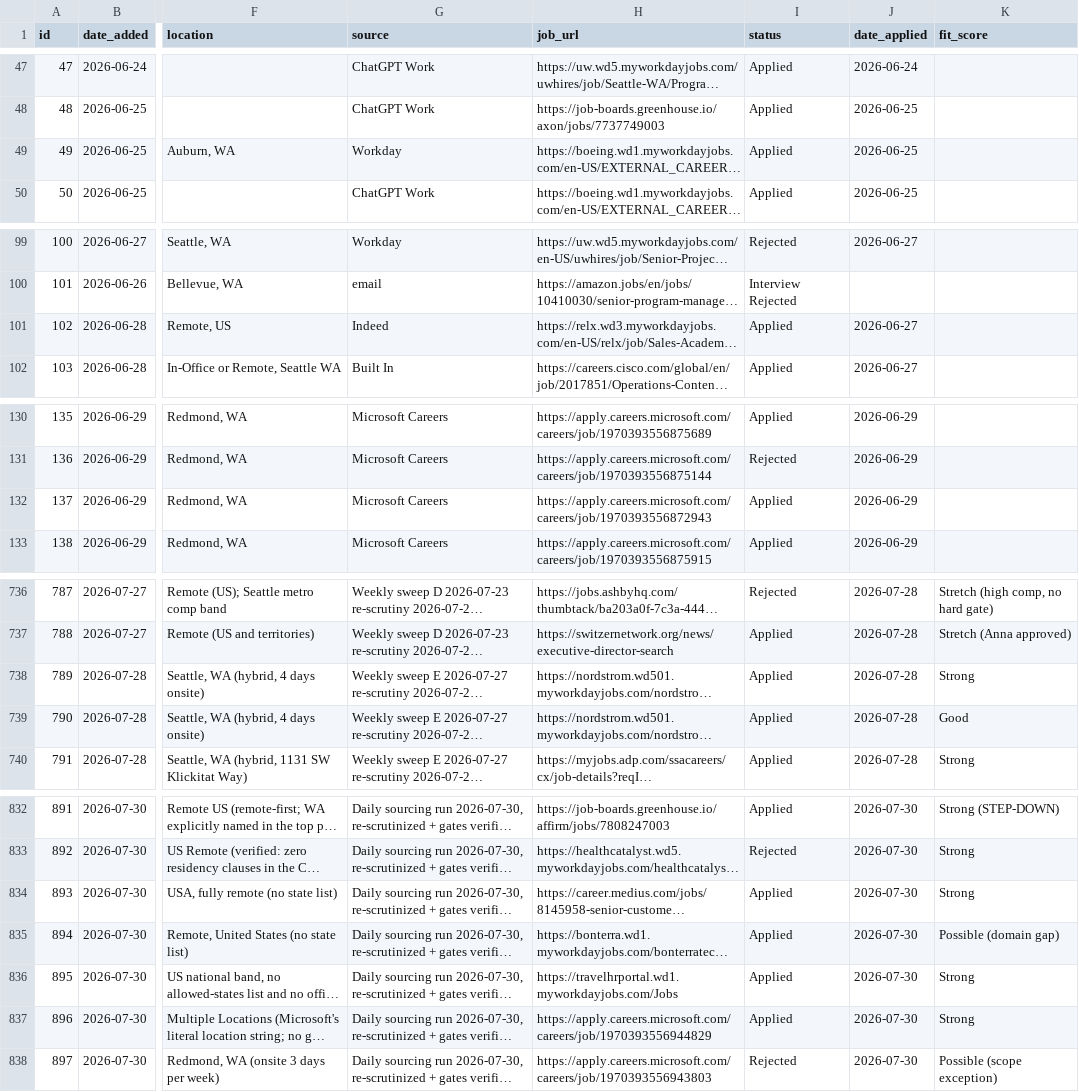
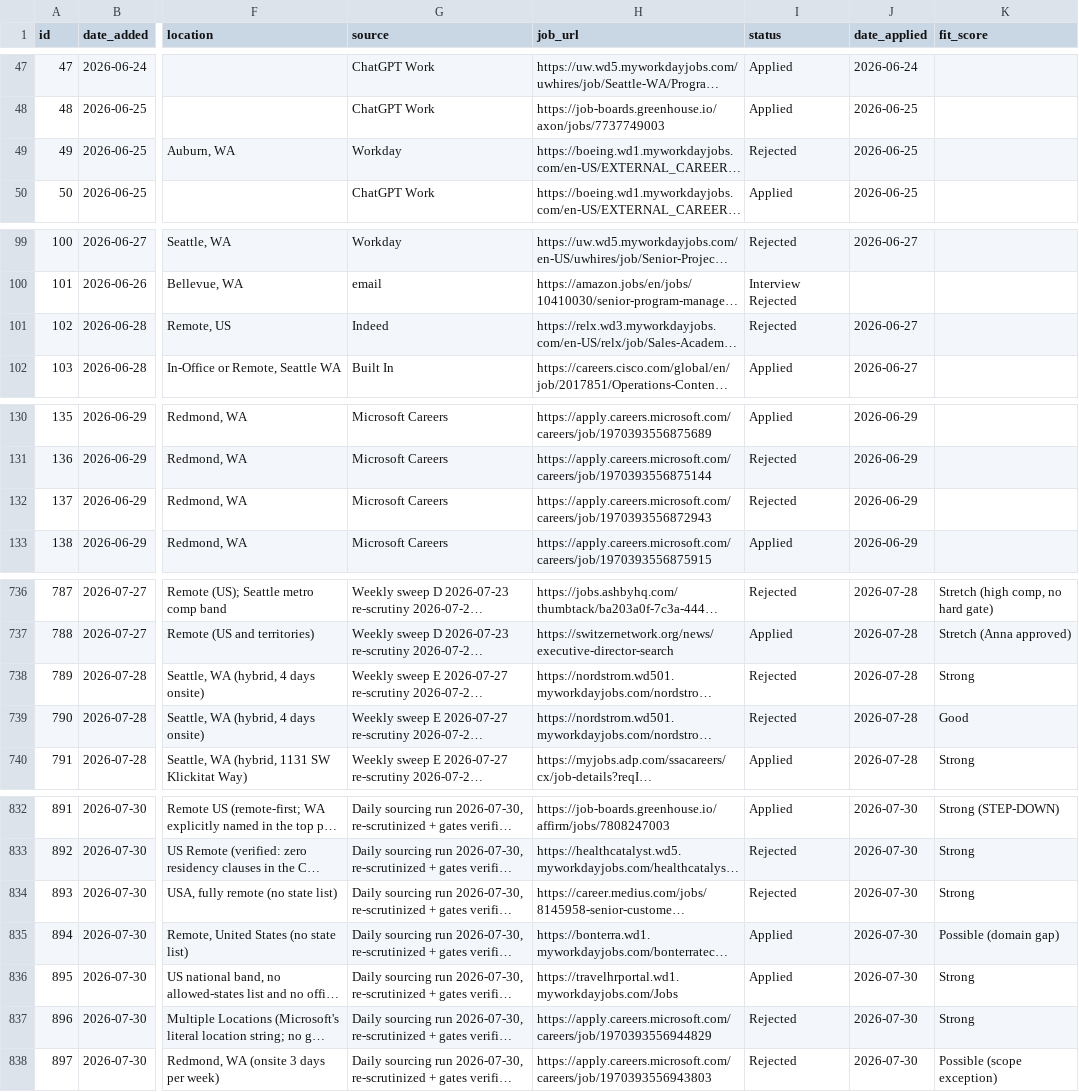
Before and after one commit to undrsky/t32tfoes3m, a CSV file: applications_tracker.csv, drawn as a sheet; only a part is shown, gaps mark what is left out; long unchanged cells end in …; the diff covers the shown part only; the diff names each change by its address in the sheet, - before the commit and + after, or states it on an @@ line.

```diff
--- a/applications_tracker.csv
+++ b/applications_tracker.csv
-I49 (status): Applied
+I49 (status): Rejected
-I101 (status): Applied
+I101 (status): Rejected
-I132 (status): Applied
+I132 (status): Rejected
-I738:I739 (status): Applied
+I738:I739 (status): Rejected
-I834 (status): Applied
+I834 (status): Rejected
-I837 (status): Applied
+I837 (status): Rejected
```
Also changed, not shown: 27 edited cells elsewhere in this file.
